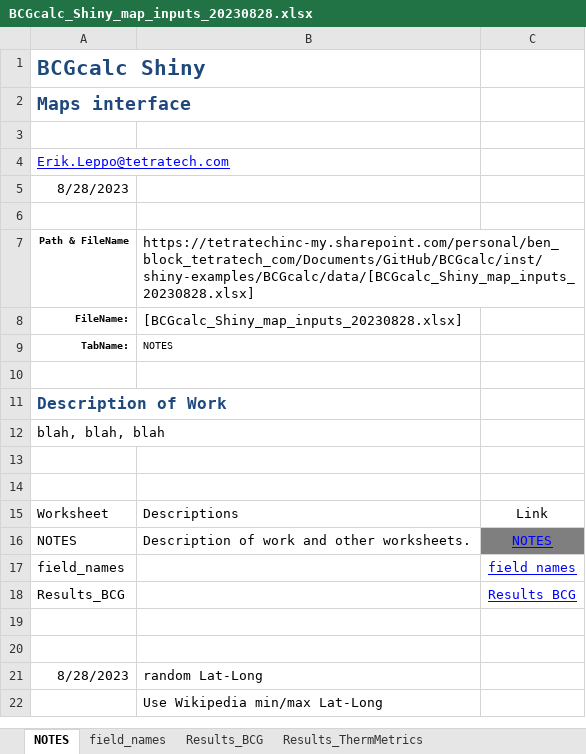
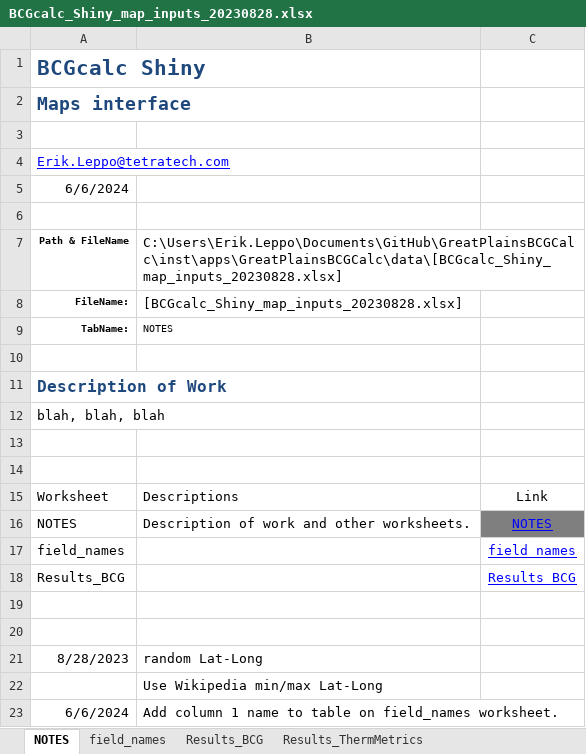
Before and after one commit to leppott/GreatPlainsBCGCalc, an Excel workbook: inst/apps/GreatPlainsBCGCalc/data/BCGcalc_Shiny_map_inputs_20230828.xlsx, sheet NOTES, drawn as a sheet; values as stored, in another font and other column widths than the file's, no borders; table styles not drawn; the diff names each change by its address in the sheet, - before the commit and + after, or states it on an @@ line.

Commit message:
v0.0.3.9001
* refactor: Update map_meta file for missing column name
   + Gets rid of message to console; New names: ...1

```diff
--- a/inst/apps/GreatPlainsBCGCalc/data/BCGcalc_Shiny_map_inputs_20230828.xlsx (sheet NOTES)
+++ b/inst/apps/GreatPlainsBCGCalc/data/BCGcalc_Shiny_map_inputs_20230828.xlsx (sheet NOTES)
-A5: 8/28/2023
+A5: 6/6/2024
-B7: https://tetratechinc-my.sharepoint.com/personal/ben_block_tetratech_com/Documents/GitHub/BCGcalc/inst/shiny-examples/BCGcalc/data/[BCGcalc_Shiny_map_inputs_20230828.xlsx]
+B7: C:\Users\Erik.Leppo\Documents\GitHub\GreatPlainsBCGCalc\inst\apps\GreatPlainsBCGCalc\data\[BCGcalc_Shiny_map_inputs_20230828.xlsx]
+row 23: 6/6/2024 | Add column 1 name to table on field_names worksheet.
```
Also changed, not shown: sheet Results_BDI, sheet Results_FuzzyThermal, sheet Results_BCG, sheet Results_ThermMetrics, sheet Results_MTTI, sheet field_names, 4 other files.
